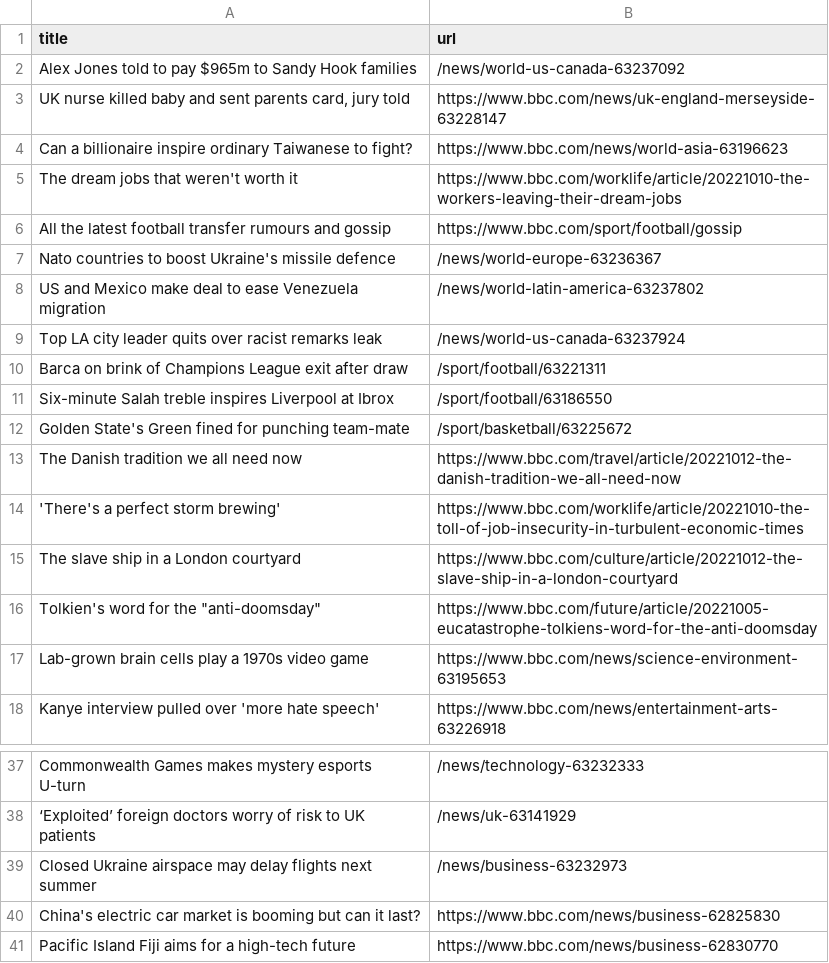
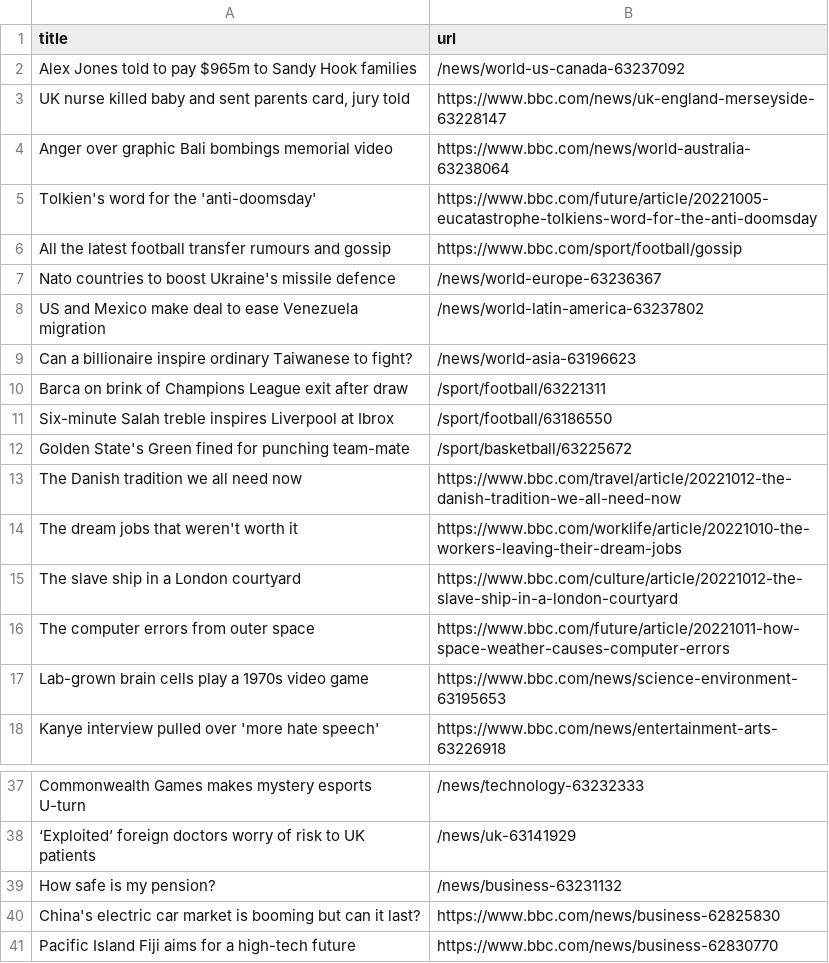
Before and after one commit to AyukaAK/automatic-scraper-bbc, a CSV file: bbc.csv, drawn as a sheet; only a part is shown, gaps mark what is left out.

```diff
--- a/bbc.csv
+++ b/bbc.csv
@@ -3,4 +3,4 @@ Alex Jones told to pay $965m to Sandy Hook families,/news/world-us-canada-632370
 "UK nurse killed baby and sent parents card, jury told",https://www.bbc.com/news/uk-england-merseyside-63228147
-Can a billionaire inspire ordinary Taiwanese to fight?,https://www.bbc.com/news/world-asia-63196623
-The dream jobs that weren't worth it,https://www.bbc.com/worklife/article/20221010-the-workers-leaving-their-dream-jobs
+Anger over graphic Bali bombings memorial video,https://www.bbc.com/news/world-australia-63238064
+Tolkien's word for the 'anti-doomsday',https://www.bbc.com/future/article/20221005-eucatastrophe-tolkiens-word-for-the-anti-doomsday
 All the latest football transfer rumours and gossip,https://www.bbc.com/sport/football/gossip
@@ -8,3 +8,3 @@ Nato countries to boost Ukraine's missile defence,/news/world-europe-63236367
 US and Mexico make deal to ease Venezuela migration,/news/world-latin-america-63237802
-Top LA city leader quits over racist remarks leak,/news/world-us-canada-63237924
+Can a billionaire inspire ordinary Taiwanese to fight?,/news/world-asia-63196623
 Barca on brink of Champions League exit after draw,/sport/football/63221311
@@ -13,5 +13,5 @@ Golden State's Green fined for punching team-mate,/sport/basketball/63225672
 The Danish tradition we all need now,https://www.bbc.com/travel/article/20221012-the-danish-tradition-we-all-need-now
-'There's a perfect storm brewing',https://www.bbc.com/worklife/article/20221010-the-toll-of-job-insecurity-in-turbulent-economic-times
+The dream jobs that weren't worth it,https://www.bbc.com/worklife/article/20221010-the-workers-leaving-their-dream-jobs
 The slave ship in a London courtyard,https://www.bbc.com/culture/article/20221012-the-slave-ship-in-a-london-courtyard
-"Tolkien's word for the ""anti-doomsday""",https://www.bbc.com/future/article/20221005-eucatastrophe-tolkiens-word-for-the-anti-doomsday
+The computer errors from outer space,https://www.bbc.com/future/article/20221011-how-space-weather-causes-computer-errors
 Lab-grown brain cells play a 1970s video game,https://www.bbc.com/news/science-environment-63195653
@@ -38,3 +38,3 @@ Commonwealth Games makes mystery esports U-turn,/news/technology-63232333
 ‘Exploited’ foreign doctors worry of risk to UK patients,/news/uk-63141929
-Closed Ukraine airspace may delay flights next summer,/news/business-63232973
+How safe is my pension?,/news/business-63231132
 China's electric car market is booming but can it last?,https://www.bbc.com/news/business-62825830
```
